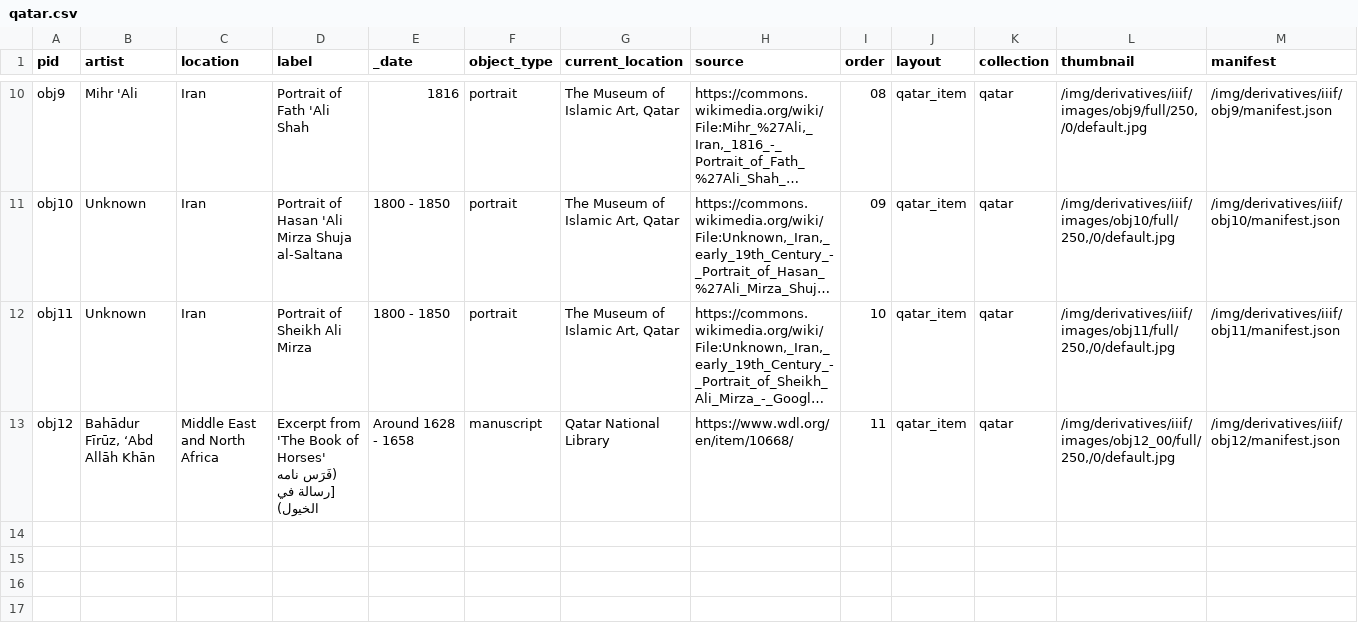
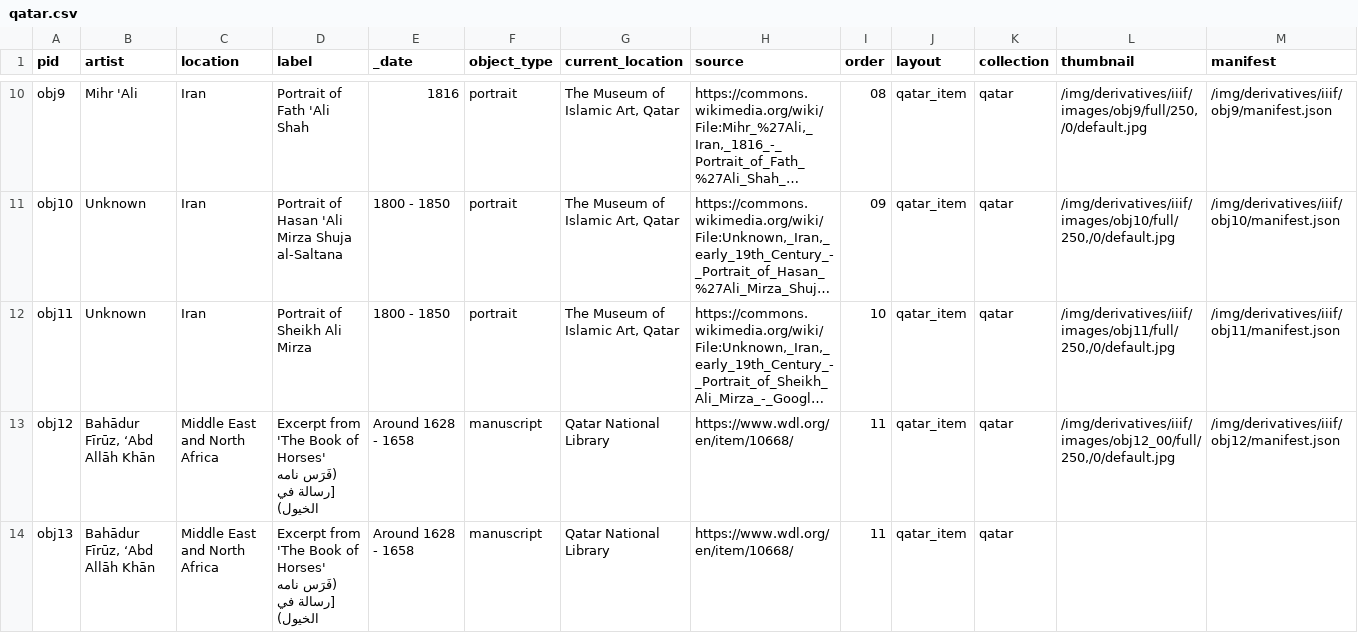
Before and after one commit to dnoneill/wax2, a CSV file: _data/qatar.csv, drawn as a sheet; only a part is shown, gaps mark what is left out; long unchanged cells end in …; rows hold the shown columns only; the diff names each change by its address in the sheet, - before the commit and + after, or states it on an @@ line.

Commit message:
Update qatar.csv

```diff
--- a/_data/qatar.csv
+++ b/_data/qatar.csv
+row 14: obj13 | Bahādur Fīrūz, ʻAbd Allāh Khān | Middle East and North Africa | Excerpt from 'The Book of Horses' (فَرَس نامه [رسالة في الخيول) | Around 1628 - 1658 | manuscript | Qatar National Library | https://www.wdl.org/en/item/10668/ | 11 | qatar_item | qatar
```
